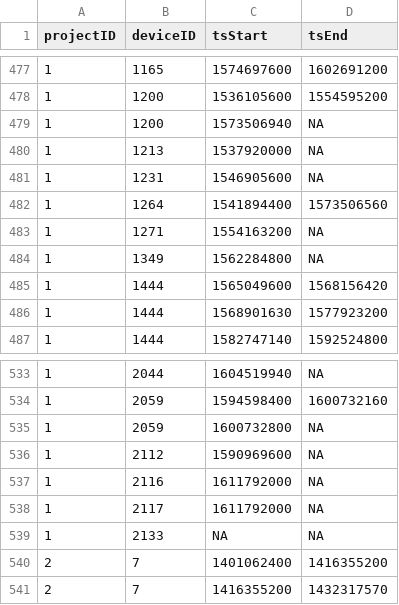
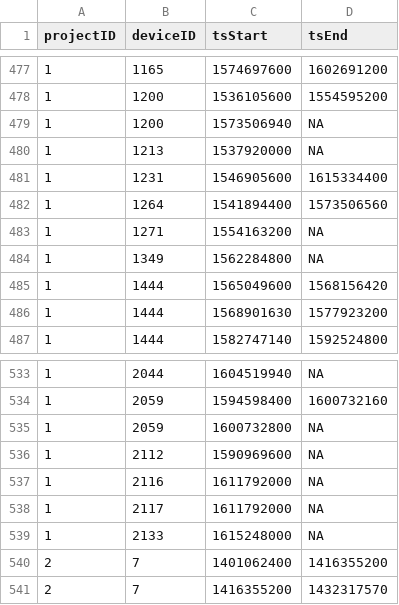
Before and after one commit to jbrzusto/motus-metadata-history, a CSV file: receiver_deployments.csv, drawn as a sheet; only a part is shown, gaps mark what is left out.

Commit message:
revised upstream

```diff
--- a/receiver_deployments.csv
+++ b/receiver_deployments.csv
@@ -480,3 +480,3 @@
 1,1213,1537920000,NA
-1,1231,1546905600,NA
+1,1231,1546905600,1615334400
 1,1264,1541894400,1573506560
@@ -538,3 +538,3 @@
 1,2117,1611792000,NA
-1,2133,NA,NA
+1,2133,1615248000,NA
 2,7,1401062400,1416355200
```
